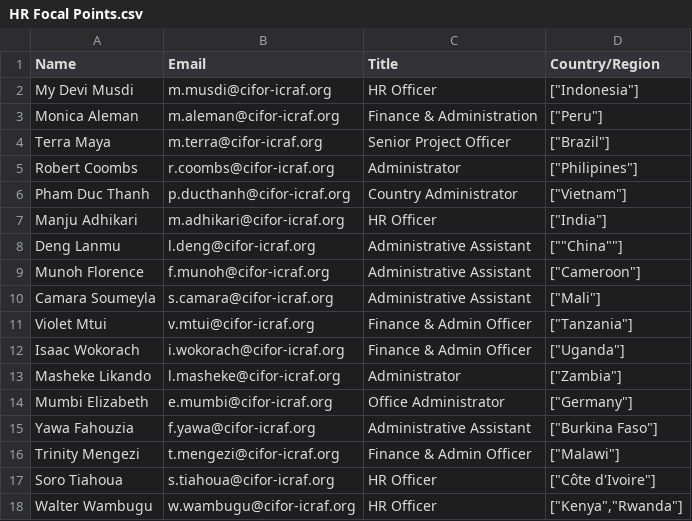
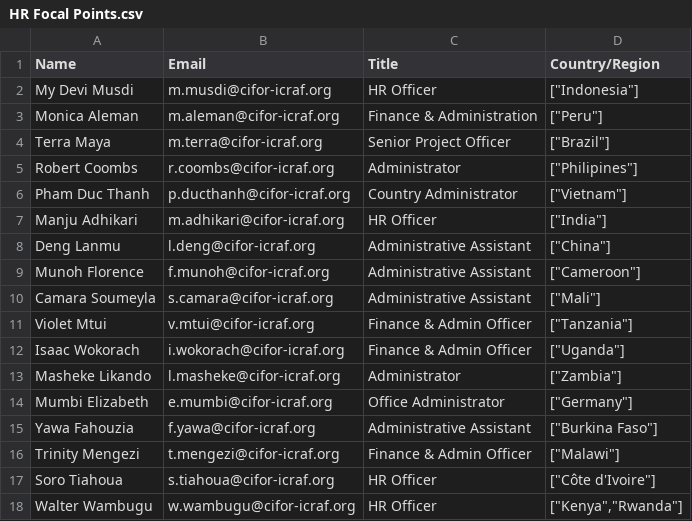
Before and after one commit to BongweKE/Report-Scripts, a CSV file: AD/Account Expiry Alert/HR Focal Points.csv, drawn as a sheet.

```diff
--- a/AD/Account Expiry Alert/HR Focal Points.csv
+++ b/AD/Account Expiry Alert/HR Focal Points.csv
@@ -7,3 +7,3 @@ Pham Duc Thanh,p.ducthanh@cifor-icraf.org,Country Administrator,"[""Vietnam""]"
 Manju Adhikari,m.adhikari@cifor-icraf.org,HR Officer,"[""India""]"
-Deng Lanmu,l.deng@cifor-icraf.org,Administrative Assistant,"[""""China""""]"
+Deng Lanmu,l.deng@cifor-icraf.org,Administrative Assistant,"[""China""]"
 Munoh Florence,f.munoh@cifor-icraf.org,Administrative Assistant,"[""Cameroon""]"
```
Also changed, not shown: 12 other files.
